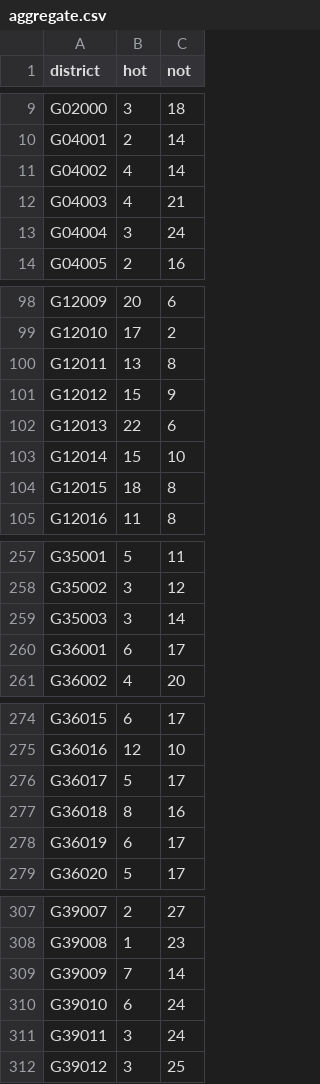
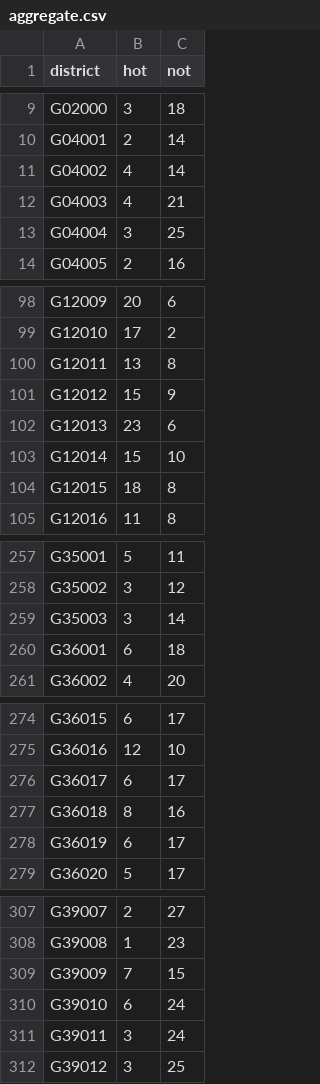
Before and after one commit to zschutzman/districts-lol-data, a CSV file: _data/hot-or-not/aggregate.csv, drawn as a sheet; only a part is shown, gaps mark what is left out.

```diff
--- a/_data/hot-or-not/aggregate.csv
+++ b/_data/hot-or-not/aggregate.csv
@@ -12,3 +12,3 @@ G04002, 4, 14
 G04003, 4, 21
-G04004, 3, 24
+G04004, 3, 25
 G04005, 2, 16
@@ -101,3 +101,3 @@ G12011, 13, 8
 G12012, 15, 9
-G12013, 22, 6
+G12013, 23, 6
 G12014, 15, 10
@@ -259,3 +259,3 @@ G35002, 3, 12
 G35003, 3, 14
-G36001, 6, 17
+G36001, 6, 18
 G36002, 4, 20
@@ -275,3 +275,3 @@ G36015, 6, 17
 G36016, 12, 10
-G36017, 5, 17
+G36017, 6, 17
 G36018, 8, 16
@@ -308,3 +308,3 @@ G39007, 2, 27
 G39008, 1, 23
-G39009, 7, 14
+G39009, 7, 15
 G39010, 6, 24
```
Also changed, not shown: _data/hot-or-not/votes.csv, 2 other files.
